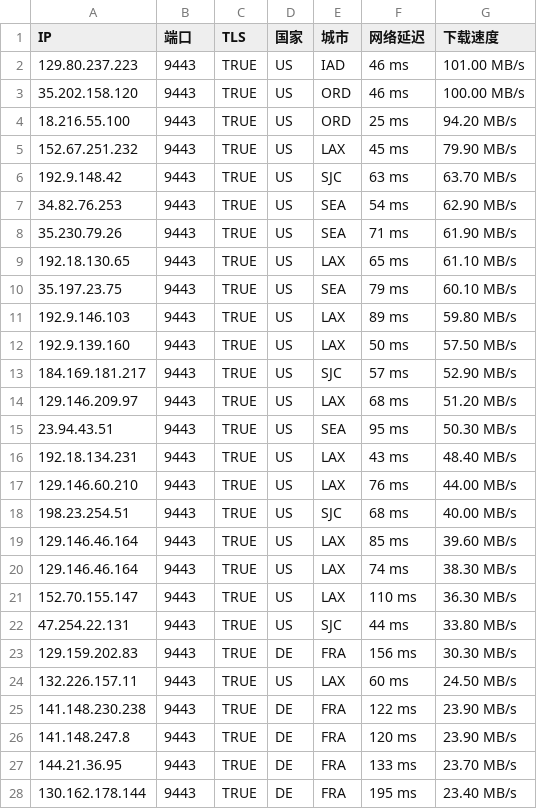
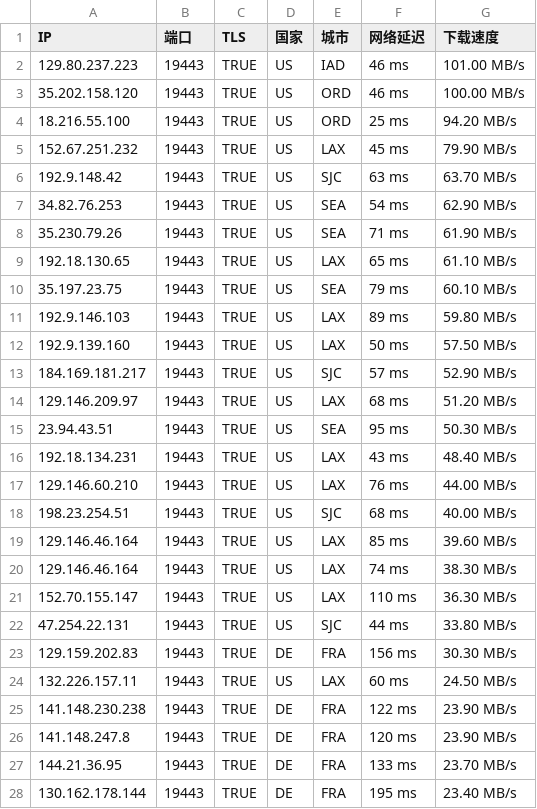
Before and after one commit to errew/edgetunnel, a CSV file: addresslatest.csv, drawn as a sheet; only a part is shown; the diff covers the shown part only.

Commit message:
Add files via upload

```diff
--- a/addresslatest.csv
+++ b/addresslatest.csv
@@ -1,28 +1,28 @@
 IP,端口,TLS,国家,城市,网络延迟,下载速度
-129.80.237.223,9443,TRUE,US,IAD,46 ms,101.00 MB/s
-35.202.158.120,9443,TRUE,US,ORD,46 ms,100.00 MB/s
-18.216.55.100,9443,TRUE,US,ORD,25 ms,94.20 MB/s
-152.67.251.232,9443,TRUE,US,LAX,45 ms,79.90 MB/s
-192.9.148.42,9443,TRUE,US,SJC,63 ms,63.70 MB/s
-34.82.76.253,9443,TRUE,US,SEA,54 ms,62.90 MB/s
-35.230.79.26,9443,TRUE,US,SEA,71 ms,61.90 MB/s
-192.18.130.65,9443,TRUE,US,LAX,65 ms,61.10 MB/s
-35.197.23.75,9443,TRUE,US,SEA,79 ms,60.10 MB/s
-192.9.146.103,9443,TRUE,US,LAX,89 ms,59.80 MB/s
-192.9.139.160,9443,TRUE,US,LAX,50 ms,57.50 MB/s
-184.169.181.217,9443,TRUE,US,SJC,57 ms,52.90 MB/s
-129.146.209.97,9443,TRUE,US,LAX,68 ms,51.20 MB/s
-23.94.43.51,9443,TRUE,US,SEA,95 ms,50.30 MB/s
-192.18.134.231,9443,TRUE,US,LAX,43 ms,48.40 MB/s
-129.146.60.210,9443,TRUE,US,LAX,76 ms,44.00 MB/s
-198.23.254.51,9443,TRUE,US,SJC,68 ms,40.00 MB/s
-129.146.46.164,9443,TRUE,US,LAX,85 ms,39.60 MB/s
-129.146.46.164,9443,TRUE,US,LAX,74 ms,38.30 MB/s
-152.70.155.147,9443,TRUE,US,LAX,110 ms,36.30 MB/s
-47.254.22.131,9443,TRUE,US,SJC,44 ms,33.80 MB/s
-129.159.202.83,9443,TRUE,DE,FRA,156 ms,30.30 MB/s
-132.226.157.11,9443,TRUE,US,LAX,60 ms,24.50 MB/s
-141.148.230.238,9443,TRUE,DE,FRA,122 ms,23.90 MB/s
-141.148.247.8,9443,TRUE,DE,FRA,120 ms,23.90 MB/s
-144.21.36.95,9443,TRUE,DE,FRA,133 ms,23.70 MB/s
-130.162.178.144,9443,TRUE,DE,FRA,195 ms,23.40 MB/s
+129.80.237.223,19443,TRUE,US,IAD,46 ms,101.00 MB/s
+35.202.158.120,19443,TRUE,US,ORD,46 ms,100.00 MB/s
+18.216.55.100,19443,TRUE,US,ORD,25 ms,94.20 MB/s
+152.67.251.232,19443,TRUE,US,LAX,45 ms,79.90 MB/s
+192.9.148.42,19443,TRUE,US,SJC,63 ms,63.70 MB/s
+34.82.76.253,19443,TRUE,US,SEA,54 ms,62.90 MB/s
+35.230.79.26,19443,TRUE,US,SEA,71 ms,61.90 MB/s
+192.18.130.65,19443,TRUE,US,LAX,65 ms,61.10 MB/s
+35.197.23.75,19443,TRUE,US,SEA,79 ms,60.10 MB/s
+192.9.146.103,19443,TRUE,US,LAX,89 ms,59.80 MB/s
+192.9.139.160,19443,TRUE,US,LAX,50 ms,57.50 MB/s
+184.169.181.217,19443,TRUE,US,SJC,57 ms,52.90 MB/s
+129.146.209.97,19443,TRUE,US,LAX,68 ms,51.20 MB/s
+23.94.43.51,19443,TRUE,US,SEA,95 ms,50.30 MB/s
+192.18.134.231,19443,TRUE,US,LAX,43 ms,48.40 MB/s
+129.146.60.210,19443,TRUE,US,LAX,76 ms,44.00 MB/s
+198.23.254.51,19443,TRUE,US,SJC,68 ms,40.00 MB/s
+129.146.46.164,19443,TRUE,US,LAX,85 ms,39.60 MB/s
+129.146.46.164,19443,TRUE,US,LAX,74 ms,38.30 MB/s
+152.70.155.147,19443,TRUE,US,LAX,110 ms,36.30 MB/s
+47.254.22.131,19443,TRUE,US,SJC,44 ms,33.80 MB/s
+129.159.202.83,19443,TRUE,DE,FRA,156 ms,30.30 MB/s
+132.226.157.11,19443,TRUE,US,LAX,60 ms,24.50 MB/s
+141.148.230.238,19443,TRUE,DE,FRA,122 ms,23.90 MB/s
+141.148.247.8,19443,TRUE,DE,FRA,120 ms,23.90 MB/s
+144.21.36.95,19443,TRUE,DE,FRA,133 ms,23.70 MB/s
+130.162.178.144,19443,TRUE,DE,FRA,195 ms,23.40 MB/s
```
Also changed, not shown: 107 edited cells elsewhere in this file.
